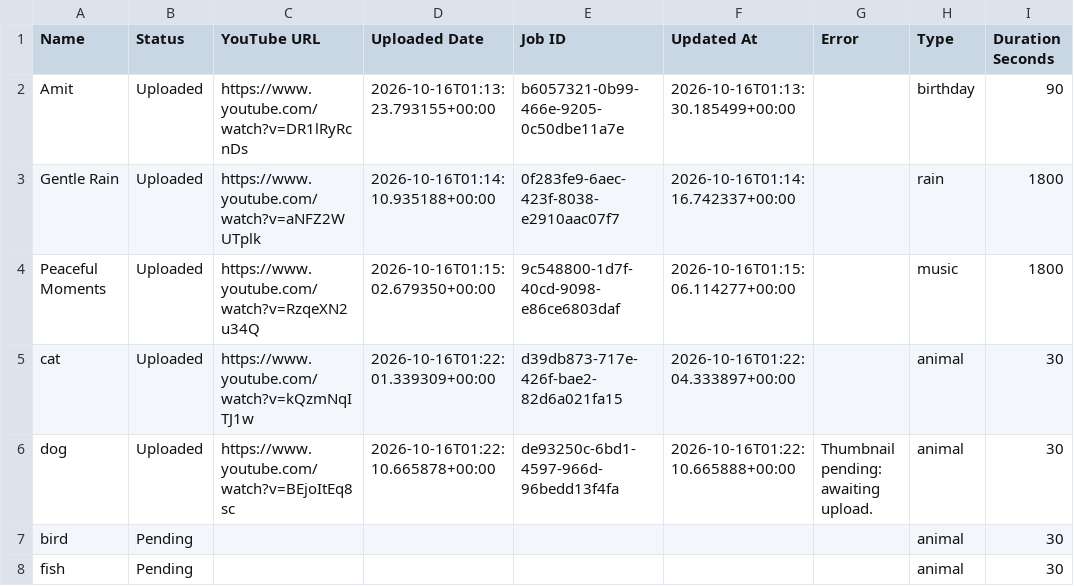
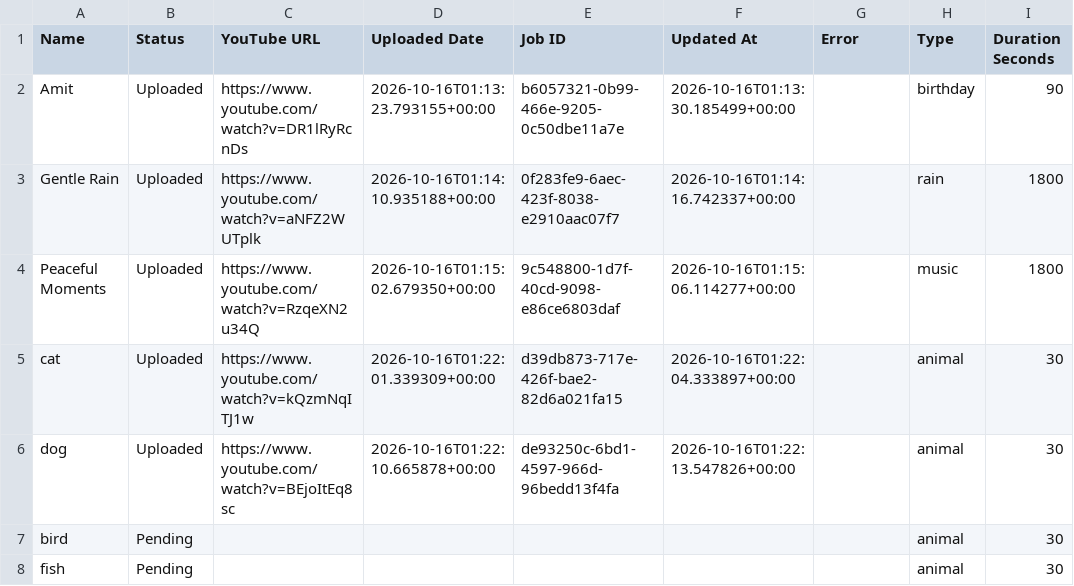
Before and after one commit to familyinvitation/Enjoy-Your-Day-Studio, a CSV file: names-template.csv, drawn as a sheet; only a part is shown; the diff names each change by its address in the sheet, - before the commit and + after, or states it on an @@ line.

```diff
--- a/names-template.csv
+++ b/names-template.csv
-F6 (Updated At): 2026-10-16T01:22:10.665888+00:00
+F6 (Updated At): 2026-10-16T01:22:13.547826+00:00
-G6 (Error): Thumbnail pending: awaiting upload.
+G6 (Error): (empty)
```
